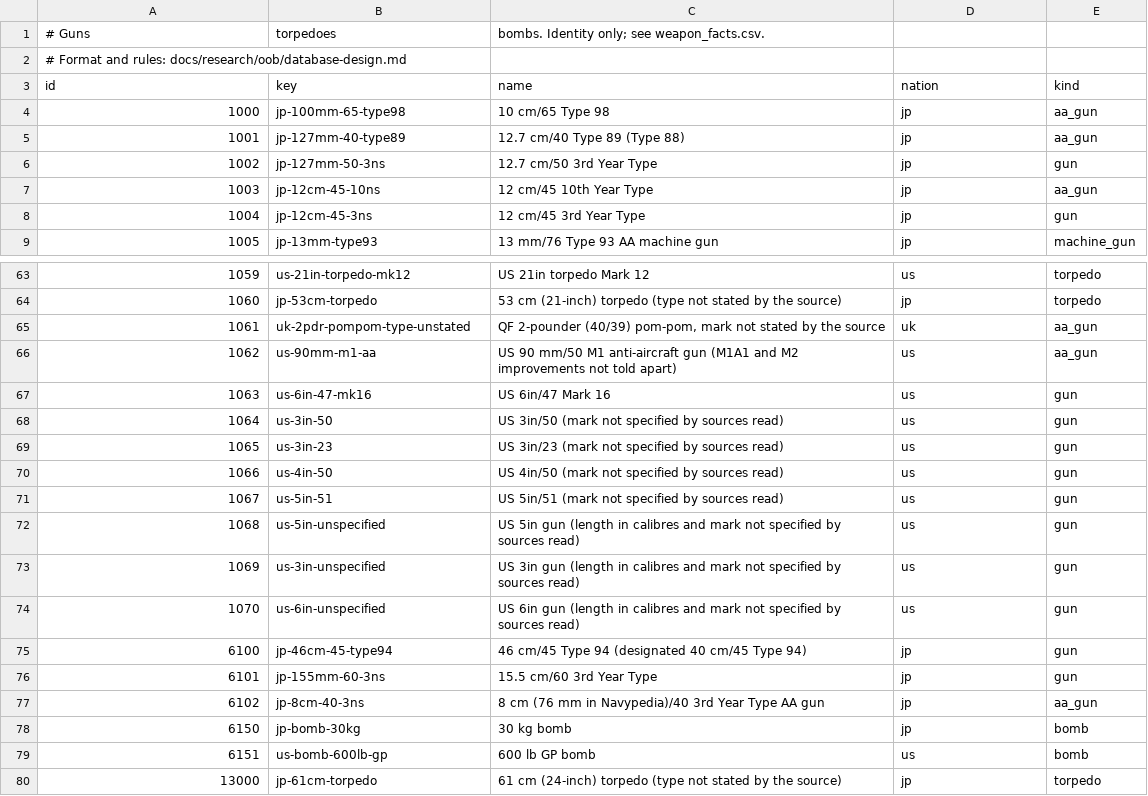
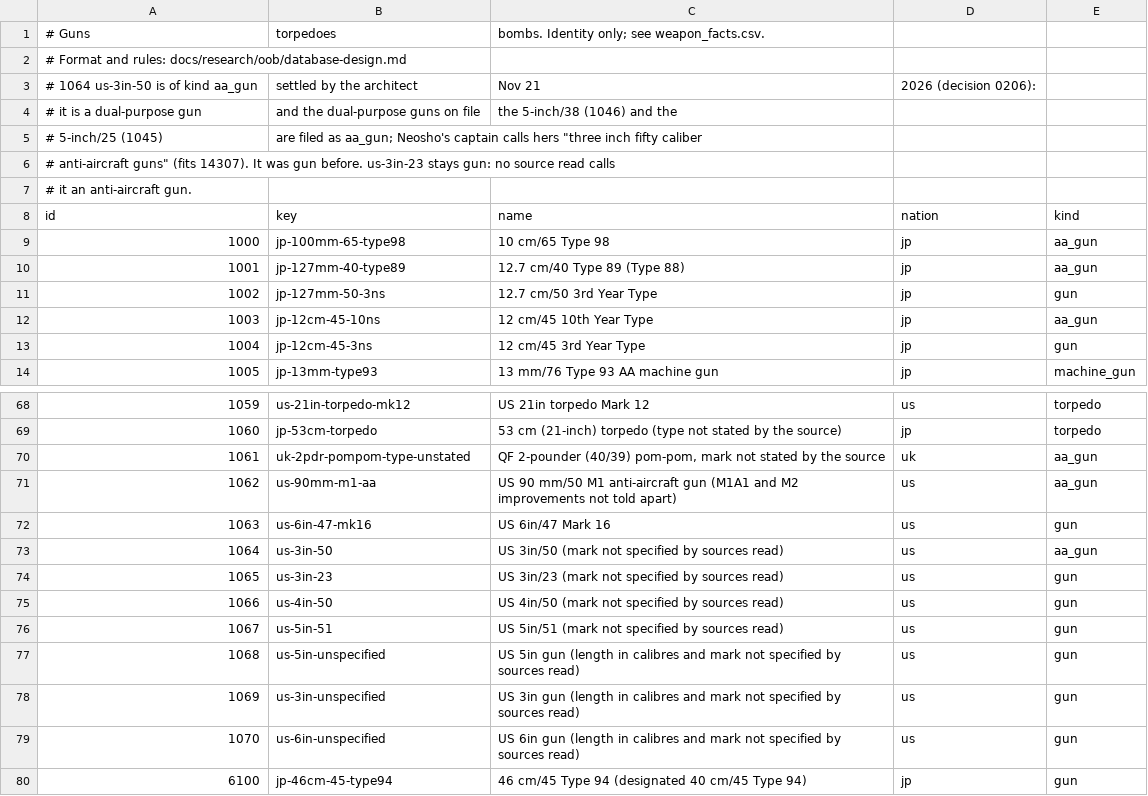
Before and after one commit to amitpeercoder/FlagPlot, a CSV file: data/oob/weapons.csv, drawn as a sheet; only a part is shown, gaps mark what is left out; the shorter side is filled out with more unchanged rows; addresses are those after the commit; the diff names each change by its address in the sheet, - before the commit and + after, or states it on an @@ line.

```diff
--- a/data/oob/weapons.csv
+++ b/data/oob/weapons.csv
+row 2: # Format and rules: docs/research/oob/database-design.md
+row 3: # 1064 us-3in-50 is of kind aa_gun | settled by the architect | Nov 21 | 2026 (decision 0206):
+row 4: # it is a dual-purpose gun | and the dual-purpose guns on file | the 5-inch/38 (1046) and the
+row 5: # 5-inch/25 (1045) | are filed as aa_gun; Neosho's captain calls hers "three inch fifty caliber
+row 6: # anti-aircraft guns" (fits 14307). It was gun before. us-3in-23 stays gun: no source read calls
@@ column A (id) renumbered in row 7 @@
-E73 (kind): gun
+E73 (kind): aa_gun
```
Also changed, not shown: data/oob/attributes.csv, data/oob/fits.csv, 19 other files.
